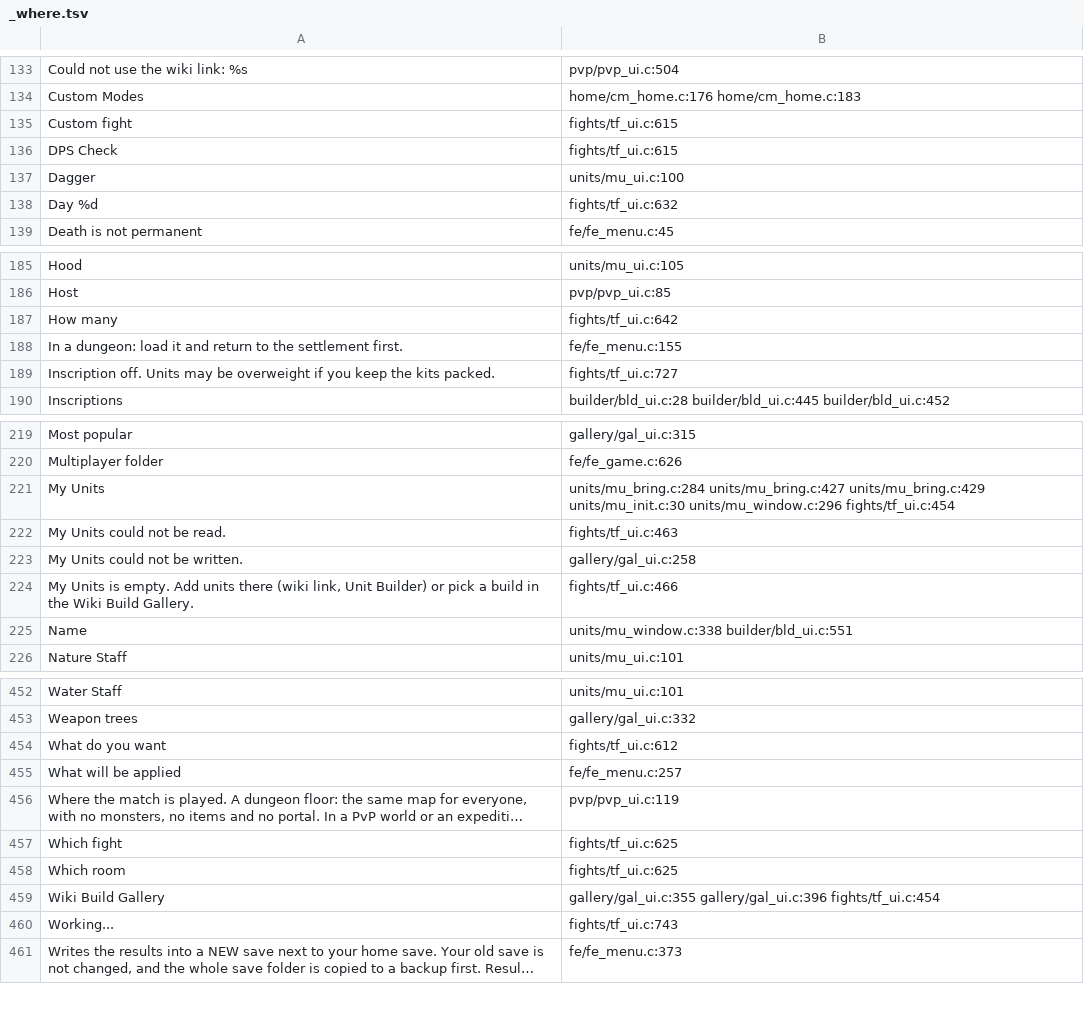
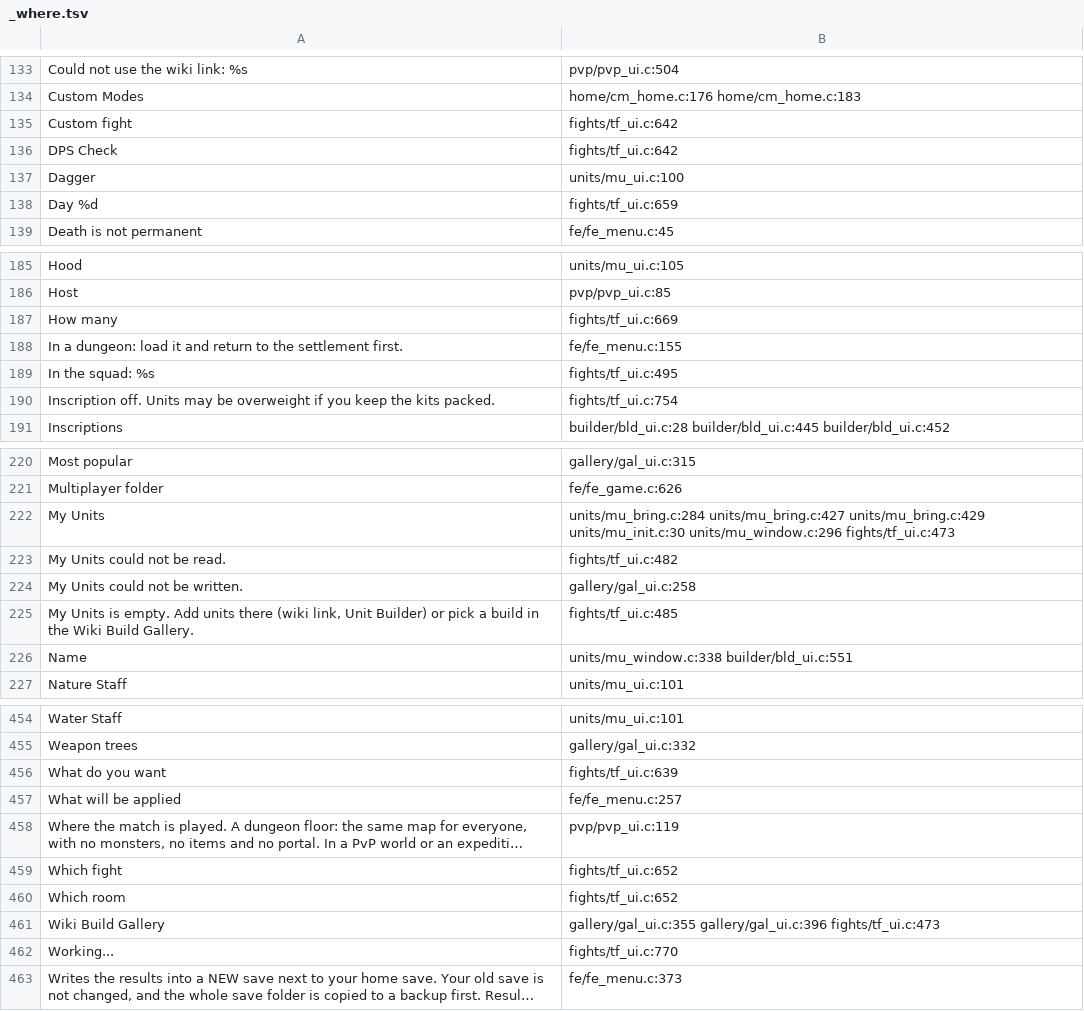
Before and after one commit to AmfiLogos/ds_custommodes, a TSV file: lang/_where.tsv, drawn as a sheet; only a part is shown, gaps mark what is left out; long unchanged cells end in …; addresses are those after the commit; the diff covers the shown part only; the diff names each change by its address in the sheet, - before the commit and + after, or states it on an @@ line.

Commit message:
Test Fights: pick squad units one by one, team tick = all / none; PvP Rules box fits its content
- Squad > My Units: every unit has its own tick; the team header is a tick that adds or removes all its units
  (on = all in). A line above the list names the units in the squad. The save keeps the team name only when the
  squad is exactly that team.
- PvP host page: the menu's choice box takes the PvP Rules panel's height (top unchanged), so no empty block above
  the title or below the note; the box size is given back when the page closes.
- 2 new texts in the 10 languages.

```diff
--- a/lang/_where.tsv
+++ b/lang/_where.tsv
-B135:B136: fights/tf_ui.c:615
+B135:B136: fights/tf_ui.c:642
-B138: fights/tf_ui.c:632
+B138: fights/tf_ui.c:659
-B187: fights/tf_ui.c:642
+B187: fights/tf_ui.c:669
+row 189: In the squad: %s | fights/tf_ui.c:495
-B190: fights/tf_ui.c:727
+B190: fights/tf_ui.c:754
-B222: …units/mu_init.c:30 units/mu_window.c:296 fights/tf_ui.c:454
+B222: …units/mu_init.c:30 units/mu_window.c:296 fights/tf_ui.c:473
-B223: fights/tf_ui.c:463
+B223: fights/tf_ui.c:482
-B225: fights/tf_ui.c:466
+B225: fights/tf_ui.c:485
-B456: fights/tf_ui.c:612
+B456: fights/tf_ui.c:639
-B459:B460: fights/tf_ui.c:625
+B459:B460: fights/tf_ui.c:652
-B461: gallery/gal_ui.c:355 gallery/gal_ui.c:396 fights/tf_ui.c:454
+B461: gallery/gal_ui.c:355 gallery/gal_ui.c:396 fights/tf_ui.c:473
-B462: fights/tf_ui.c:743
+B462: fights/tf_ui.c:770
```
Also changed, not shown: 1 added row and 44 edited cells elsewhere in this file, 12 other files.
